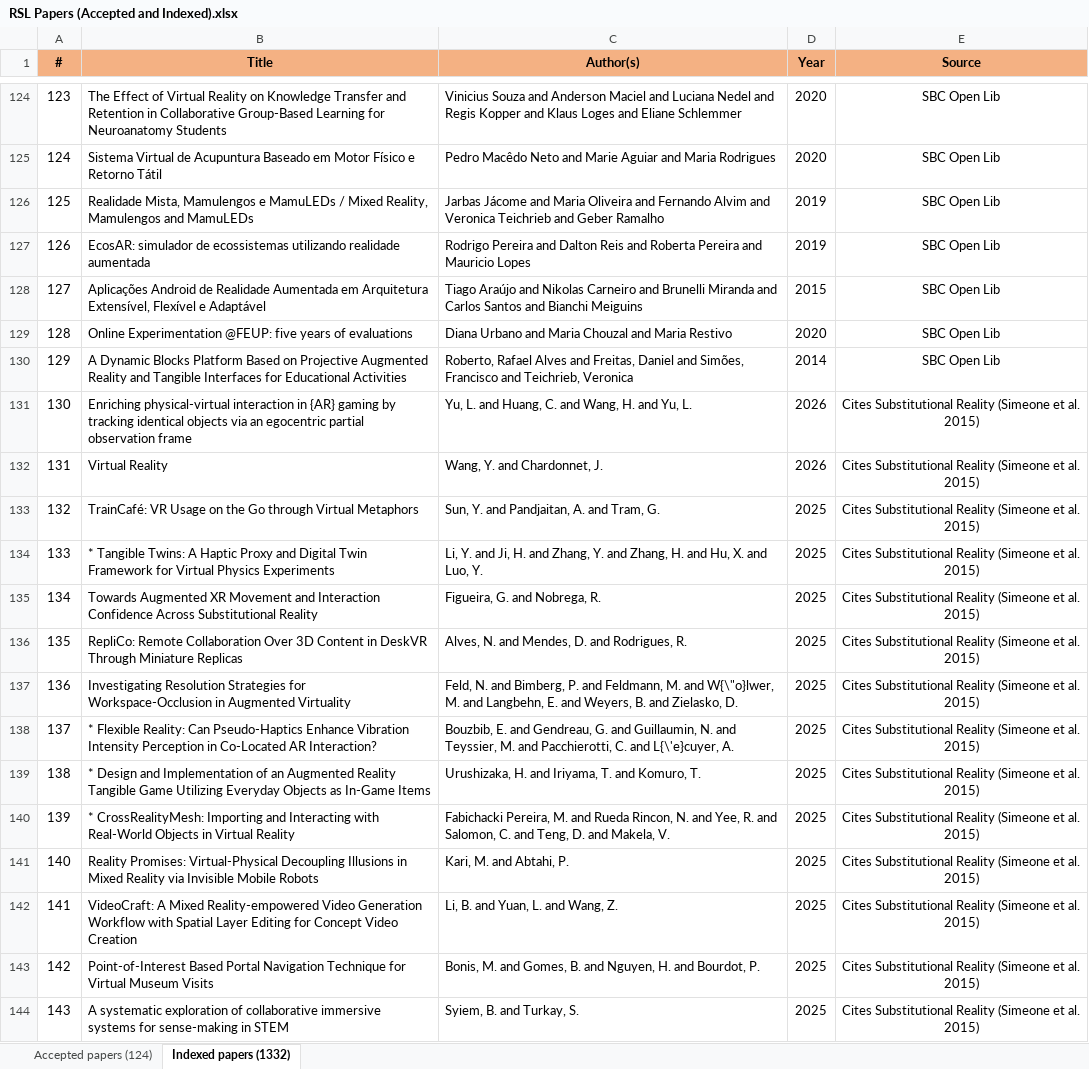
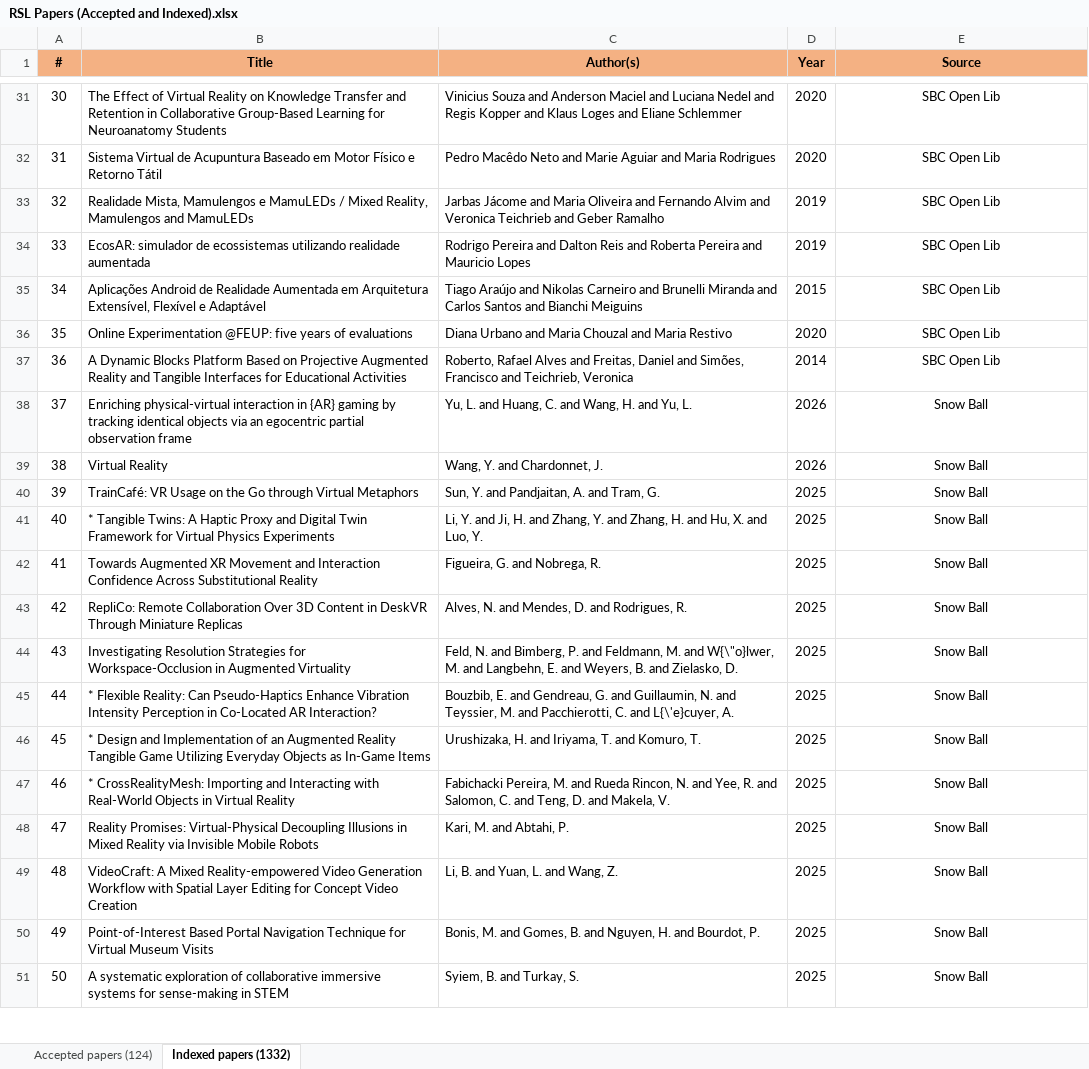
Before and after one commit to erbersonvieira/rsl_ppgi_ufpb, an Excel workbook: RSL Papers (Accepted and Indexed).xlsx, sheet Indexed papers (1332), drawn as a sheet; only a part is shown, gaps mark what is left out; values as stored, in another font and other column widths than the file's, no borders; addresses are those after the commit; the diff covers the shown part only; the diff names each change by its address in the sheet, - before the commit and + after, or states it on an @@ line.

```diff
--- a/RSL Papers (Accepted and Indexed).xlsx (sheet Indexed papers (1332))
+++ b/RSL Papers (Accepted and Indexed).xlsx (sheet Indexed papers (1332))
@@ column A (#) renumbered from row 2 down @@
-E38:E51 (Source): Cites Substitutional Reality (Simeone et al. 2015)
+E38:E51 (Source): Snow Ball
```
Also changed, not shown: 93 removed rows and 280 edited cells elsewhere in this sheet, sheet Accepted papers (124), TABELA 3 - TABELA_CONSOLIDADA.xlsx.
